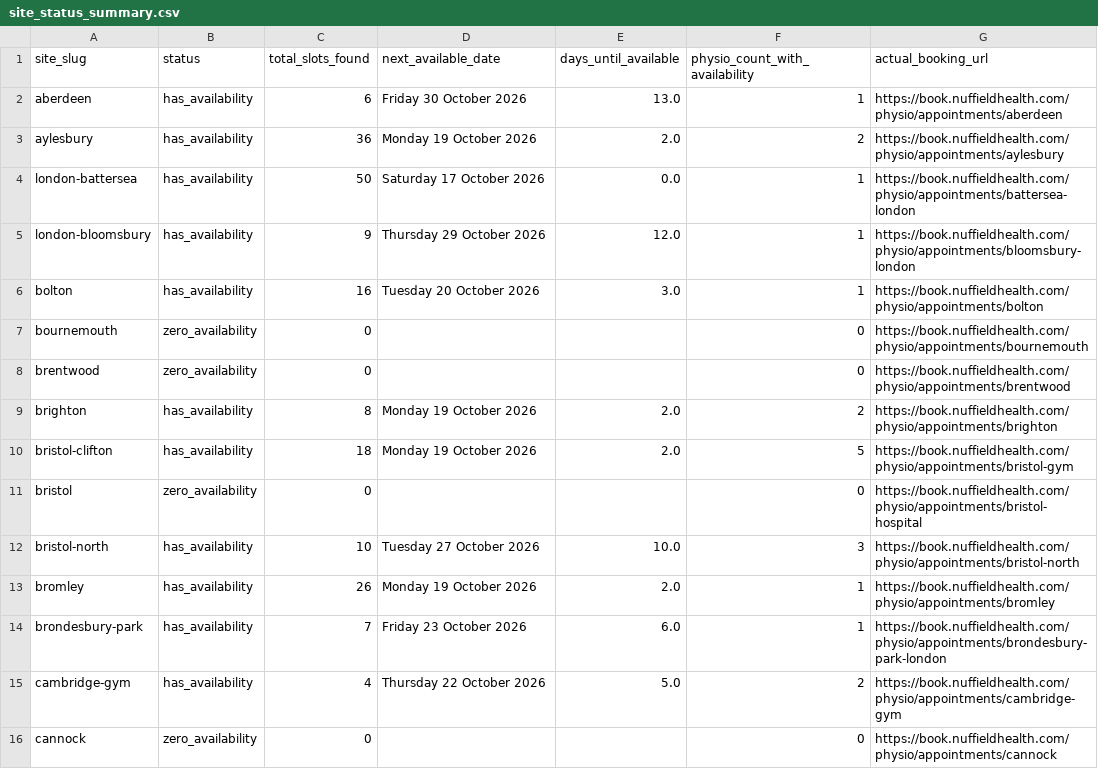
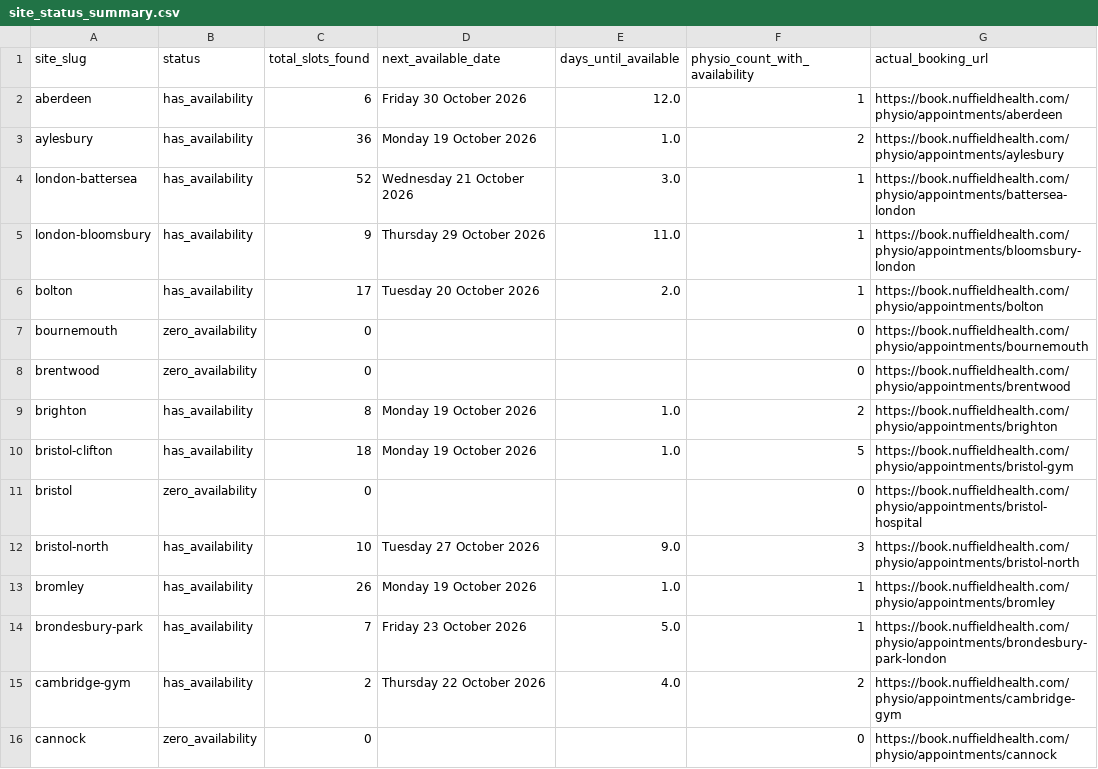
Before and after one commit to Markie454/nuffield-physio-dashboard, a CSV file: site_status_summary.csv, drawn as a sheet; only a part is shown; the diff covers the shown part only.

```diff
--- a/site_status_summary.csv
+++ b/site_status_summary.csv
@@ -1,16 +1,16 @@
 site_slug,status,total_slots_found,next_available_date,days_until_available,physio_count_with_availability,actual_booking_url
-aberdeen,has_availability,6,Friday 30 October 2026,13.0,1,https://book.nuffieldhealth.com/physio/appointments/aberdeen
-aylesbury,has_availability,36,Monday 19 October 2026,2.0,2,https://book.nuffieldhealth.com/physio/appointments/aylesbury
-london-battersea,has_availability,50,Saturday 17 October 2026,0.0,1,https://book.nuffieldhealth.com/physio/appointments/battersea-london
-london-bloomsbury,has_availability,9,Thursday 29 October 2026,12.0,1,https://book.nuffieldhealth.com/physio/appointments/bloomsbury-london
-bolton,has_availability,16,Tuesday 20 October 2026,3.0,1,https://book.nuffieldhealth.com/physio/appointments/bolton
+aberdeen,has_availability,6,Friday 30 October 2026,12.0,1,https://book.nuffieldhealth.com/physio/appointments/aberdeen
+aylesbury,has_availability,36,Monday 19 October 2026,1.0,2,https://book.nuffieldhealth.com/physio/appointments/aylesbury
+london-battersea,has_availability,52,Wednesday 21 October 2026,3.0,1,https://book.nuffieldhealth.com/physio/appointments/battersea-london
+london-bloomsbury,has_availability,9,Thursday 29 October 2026,11.0,1,https://book.nuffieldhealth.com/physio/appointments/bloomsbury-london
+bolton,has_availability,17,Tuesday 20 October 2026,2.0,1,https://book.nuffieldhealth.com/physio/appointments/bolton
 bournemouth,zero_availability,0,,,0,https://book.nuffieldhealth.com/physio/appointments/bournemouth
 brentwood,zero_availability,0,,,0,https://book.nuffieldhealth.com/physio/appointments/brentwood
-brighton,has_availability,8,Monday 19 October 2026,2.0,2,https://book.nuffieldhealth.com/physio/appointments/brighton
-bristol-clifton,has_availability,18,Monday 19 October 2026,2.0,5,https://book.nuffieldhealth.com/physio/appointments/bristol-gym
+brighton,has_availability,8,Monday 19 October 2026,1.0,2,https://book.nuffieldhealth.com/physio/appointments/brighton
+bristol-clifton,has_availability,18,Monday 19 October 2026,1.0,5,https://book.nuffieldhealth.com/physio/appointments/bristol-gym
 bristol,zero_availability,0,,,0,https://book.nuffieldhealth.com/physio/appointments/bristol-hospital
-bristol-north,has_availability,10,Tuesday 27 October 2026,10.0,3,https://book.nuffieldhealth.com/physio/appointments/bristol-north
-bromley,has_availability,26,Monday 19 October 2026,2.0,1,https://book.nuffieldhealth.com/physio/appointments/bromley
-brondesbury-park,has_availability,7,Friday 23 October 2026,6.0,1,https://book.nuffieldhealth.com/physio/appointments/brondesbury-park-london
-cambridge-gym,has_availability,4,Thursday 22 October 2026,5.0,2,https://book.nuffieldhealth.com/physio/appointments/cambridge-gym
+bristol-north,has_availability,10,Tuesday 27 October 2026,9.0,3,https://book.nuffieldhealth.com/physio/appointments/bristol-north
+bromley,has_availability,26,Monday 19 October 2026,1.0,1,https://book.nuffieldhealth.com/physio/appointments/bromley
+brondesbury-park,has_availability,7,Friday 23 October 2026,5.0,1,https://book.nuffieldhealth.com/physio/appointments/brondesbury-park-london
+cambridge-gym,has_availability,2,Thursday 22 October 2026,4.0,2,https://book.nuffieldhealth.com/physio/appointments/cambridge-gym
 cannock,zero_availability,0,,,0,https://book.nuffieldhealth.com/physio/appointments/cannock
```
Also changed, not shown: 113 edited cells elsewhere in this file, all_sites_day_summary.csv, all_sites_slots.csv, 1 other file.
